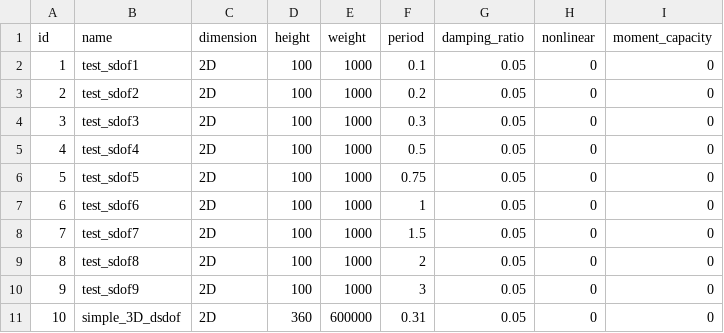
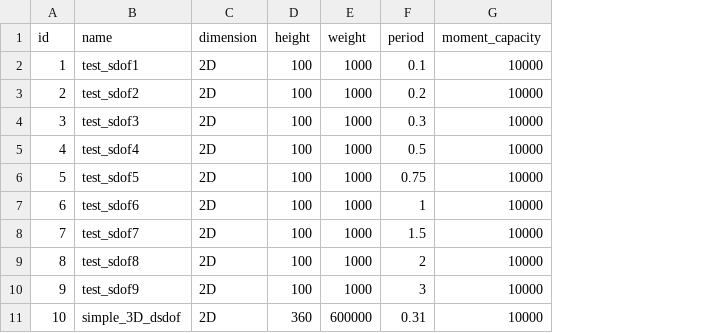
Before and after one commit to dustin-cook/Opensees, a CSV file: inputs/sdof_models.csv, drawn as a sheet; removed rows and columns are numbered as before the commit, all else as after; the diff names each change by its address in the sheet, - before the commit and + after, or states it on an @@ line.

```diff
--- a/inputs/sdof_models.csv
+++ b/inputs/sdof_models.csv
-column G (damping_ratio), rows 2-11: all 0.05
-column H (nonlinear), rows 2-11: all 0
-G2:G11 (moment_capacity): 0
+G2:G11 (moment_capacity): 10000
```
Also changed, not shown: 8 other files.
